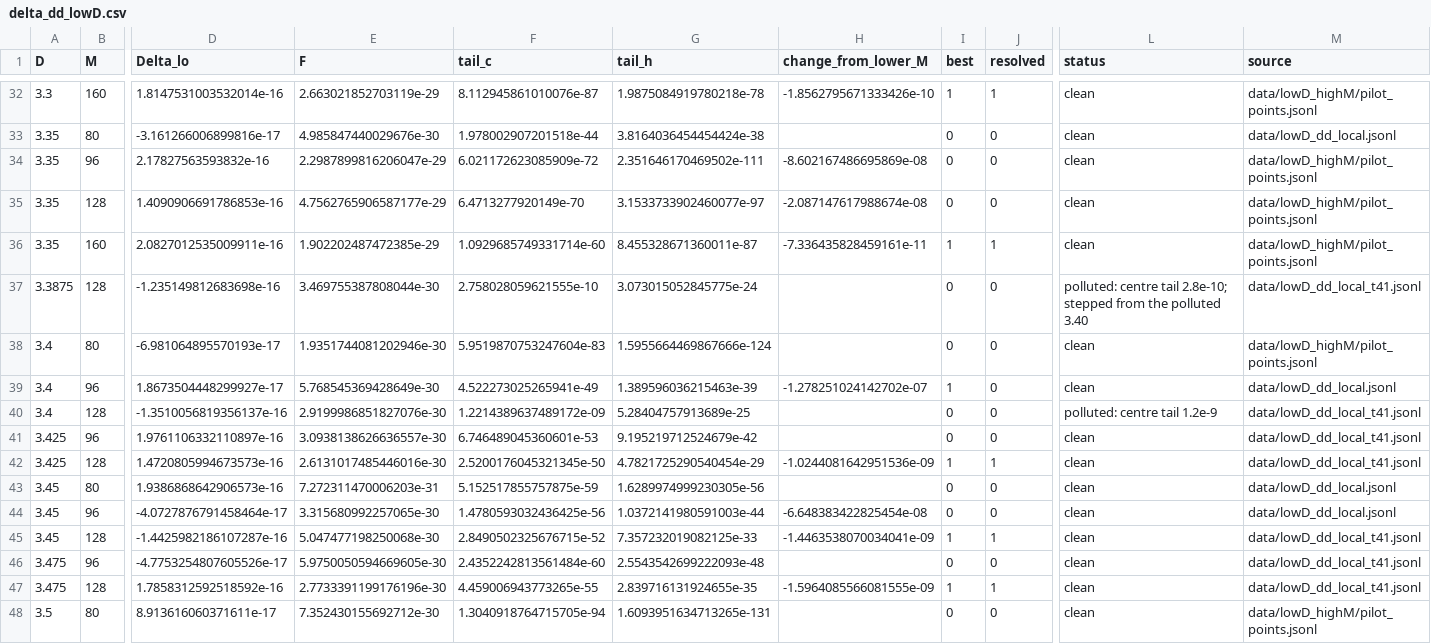
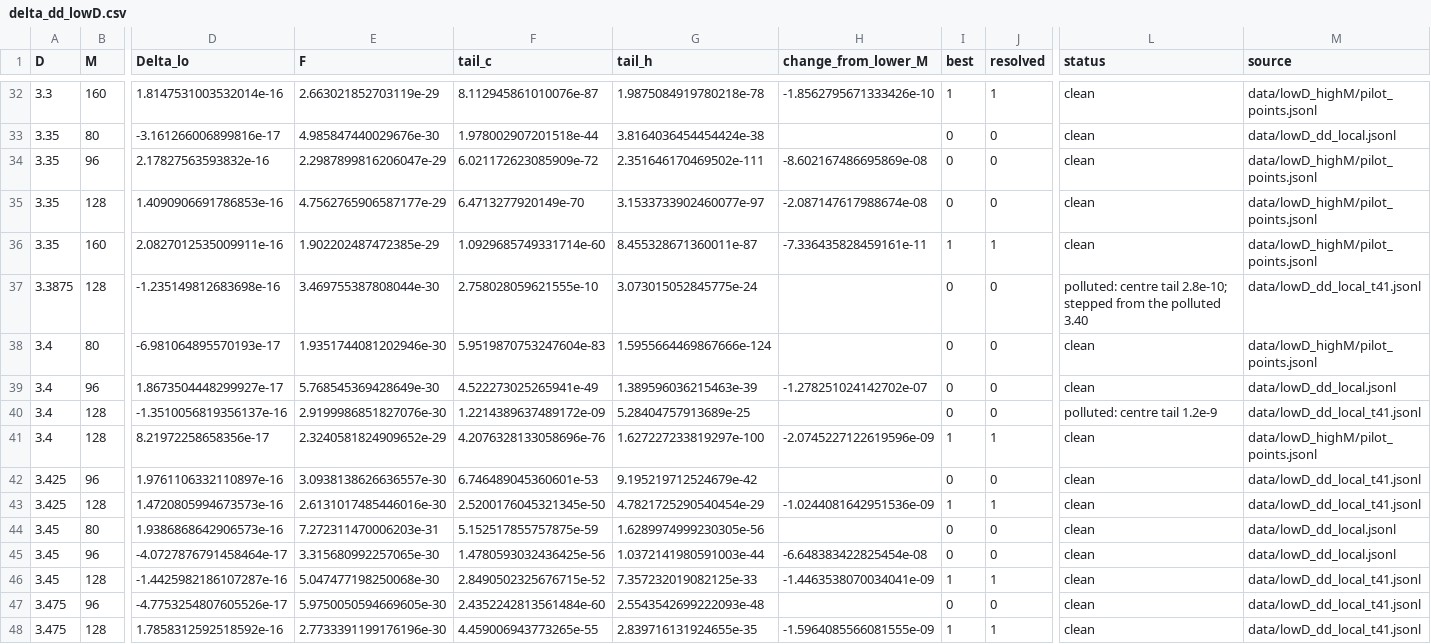
Before and after one commit to nmoinvaz/choptuik-large-d, a CSV file: hp/data/delta_dd_lowD.csv, drawn as a sheet; only a part is shown, gaps mark what is left out; the shorter side is filled out with more unchanged rows; rows hold the shown columns only; the diff names each change by its address in the sheet, - before the commit and + after, or states it on an @@ line.

```diff
--- a/hp/data/delta_dd_lowD.csv
+++ b/hp/data/delta_dd_lowD.csv
-I39 (best): 1
+I39 (best): 0
+row 41: 3.4 | 128 | 8.21972258658356e-17 | 2.3240581824909652e-29 | 4.2076328133058696e-76 | 1.627227233819297e-100 | -2.0745227122619596e-09 | 1 | 1 | clean | data/lowD_highM/pilot_points.jsonl
```
Also changed, not shown: hp/data/delta_dd.csv, 2 other files.
